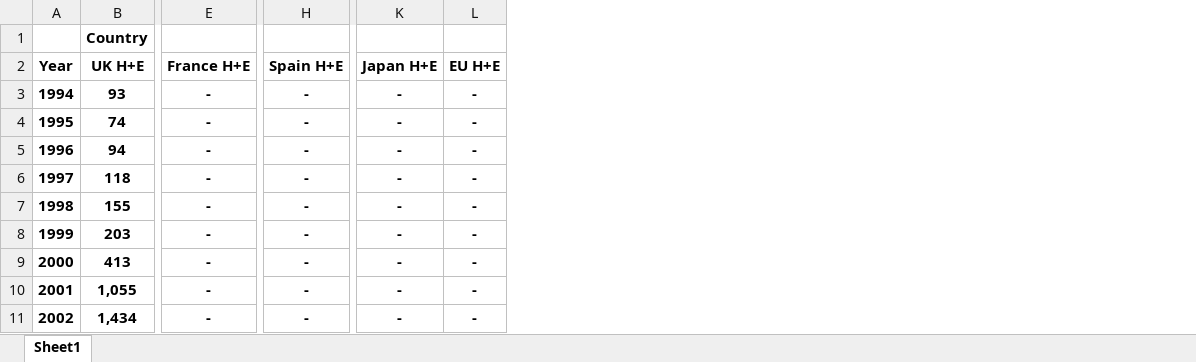
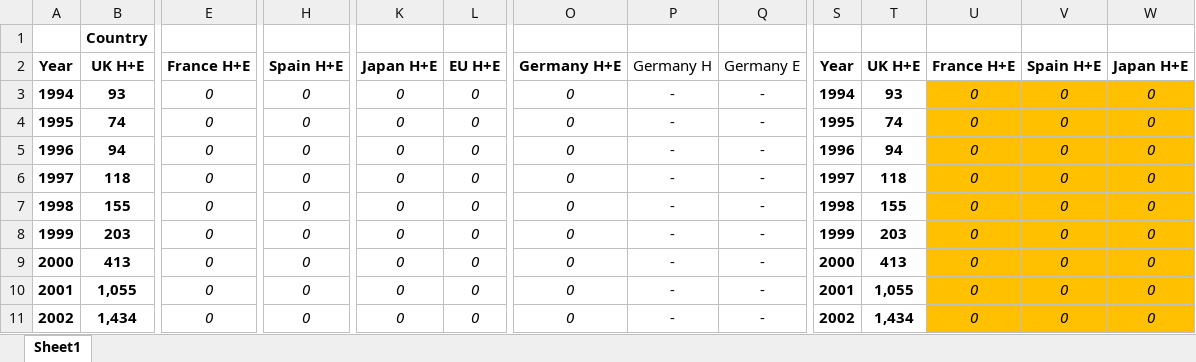
Before and after one commit to IsaacJohnEvans/EV_affect_on_emissions, an Excel workbook: Data/Electric(or)HybridVehicleRegistrationByCountry.xlsx, sheet Sheet1, drawn as a sheet; only a part is shown, gaps mark what is left out; values as stored, in another font and other column widths than the file's, no borders; the diff covers the shown part only; the diff names each change by its address in the sheet, - before the commit and + after, or states it on an @@ line.

```diff
--- a/Data/Electric(or)HybridVehicleRegistrationByCountry.xlsx (sheet Sheet1)
+++ b/Data/Electric(or)HybridVehicleRegistrationByCountry.xlsx (sheet Sheet1)
+column O, rows 2-11: Germany H+E | 0 | 0 | 0 | 0 | 0 | 0 | 0 | 0 | 0
+column P, rows 2-11: Germany H | - | - | - | - | - | - | - | - | -
+column Q, rows 2-11: Germany E | - | - | - | - | - | - | - | - | -
+column S, rows 2-11: Year | 1994 | 1995 | 1996 | 1997 | 1998 | 1999 | 2000 | 2001 | 2002
+column T, rows 2-11: UK H+E | 93 | 74 | 94 | 118 | 155 | 203 | 413 | 1,055 | 1,434
+column U, rows 2-11: France H+E | 0 | 0 | 0 | 0 | 0 | 0 | 0 | 0 | 0
+column V, rows 2-11: Spain H+E | 0 | 0 | 0 | 0 | 0 | 0 | 0 | 0 | 0
+column W, rows 2-11: Japan H+E | 0 | 0 | 0 | 0 | 0 | 0 | 0 | 0 | 0
-E3:E11: -
+E3:E11: 0
@@ E3:E11 bold: on → off, italic: off → on @@
-H3:H11: -
+H3:H11: 0
@@ H3:H11 bold: on → off, italic: off → on @@
-K3:K11: -
+K3:K11: 0
@@ K3:L11 bold: on → off, italic: off → on @@
-L3:L11: -
+L3:L11: 0
```
Also changed, not shown: 1 added row, 2 added columns, 34 edited cells and cell formats elsewhere in this sheet.
